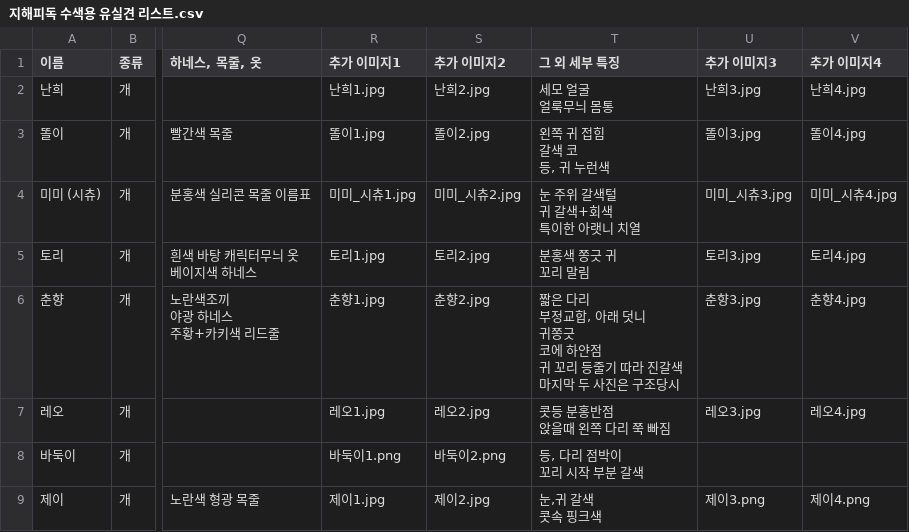
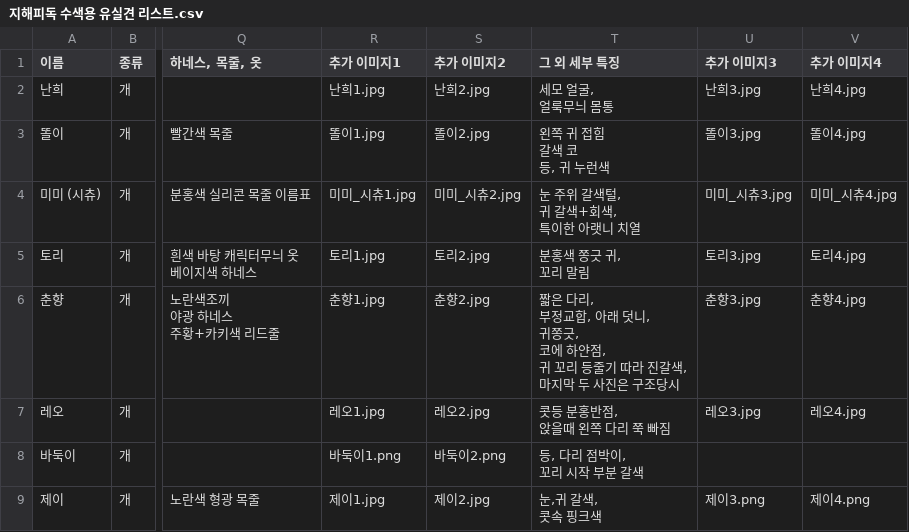
Before and after one commit to ynh0929/ghappydog, a CSV file: public/지해피독 수색용 유실견 리스트.csv, drawn as a sheet; only a part is shown, gaps mark what is left out; ↵ is a line break in a cell; the diff covers the shown part only; the diff names each change by its address in the sheet, - before the commit and + after, or states it on an @@ line.

Commit message:
12.7 commit

```diff
--- a/public/지해피독 수색용 유실견 리스트.csv
+++ b/public/지해피독 수색용 유실견 리스트.csv
-T2 (그 외 세부 특징): 세모 얼굴 ↵ 얼룩무늬 몸통
+T2 (그 외 세부 특징): 세모 얼굴, ↵ 얼룩무늬 몸통
-T4 (그 외 세부 특징): 눈 주위 갈색털 ↵ 귀 갈색+회색 ↵ 특이한 아랫니 치열
+T4 (그 외 세부 특징): 눈 주위 갈색털, ↵ 귀 갈색+회색, ↵ 특이한 아랫니 치열
-T5 (그 외 세부 특징): 분홍색 쫑긋 귀 ↵ 꼬리 말림
+T5 (그 외 세부 특징): 분홍색 쫑긋 귀, ↵ 꼬리 말림
-T6 (그 외 세부 특징): …은 다리 ↵ 부정교합, 아래 덧니 ↵ 귀쫑긋 ↵ 코에 하얀점 ↵ 귀 꼬리 등줄기 따라 진갈색 ↵ 마지막…
+T6 (그 외 세부 특징): …은 다리, ↵ 부정교합, 아래 덧니, ↵ 귀쫑긋, ↵ 코에 하얀점, ↵ 귀 꼬리 등줄기 따라 진갈색, ↵ 마지막…
-T7 (그 외 세부 특징): 콧등 분홍반점 ↵ 앉을때 왼쪽 다리 쭉 빠짐
+T7 (그 외 세부 특징): 콧등 분홍반점, ↵ 앉을때 왼쪽 다리 쭉 빠짐
-T8 (그 외 세부 특징): 등, 다리 점박이 ↵ 꼬리 시작 부분 갈색
+T8 (그 외 세부 특징): 등, 다리 점박이, ↵ 꼬리 시작 부분 갈색
-T9 (그 외 세부 특징): 눈,귀 갈색 ↵ 콧속 핑크색
+T9 (그 외 세부 특징): 눈,귀 갈색, ↵ 콧속 핑크색
```
Also changed, not shown: 15 edited cells elsewhere in this file.
